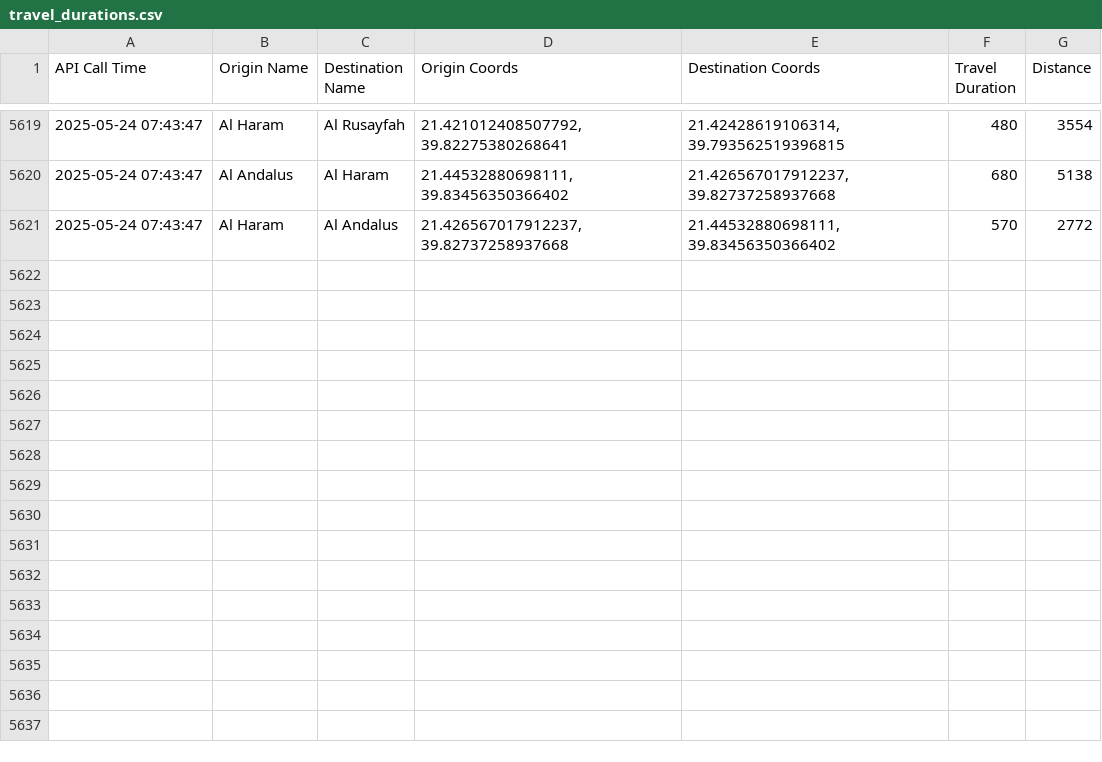
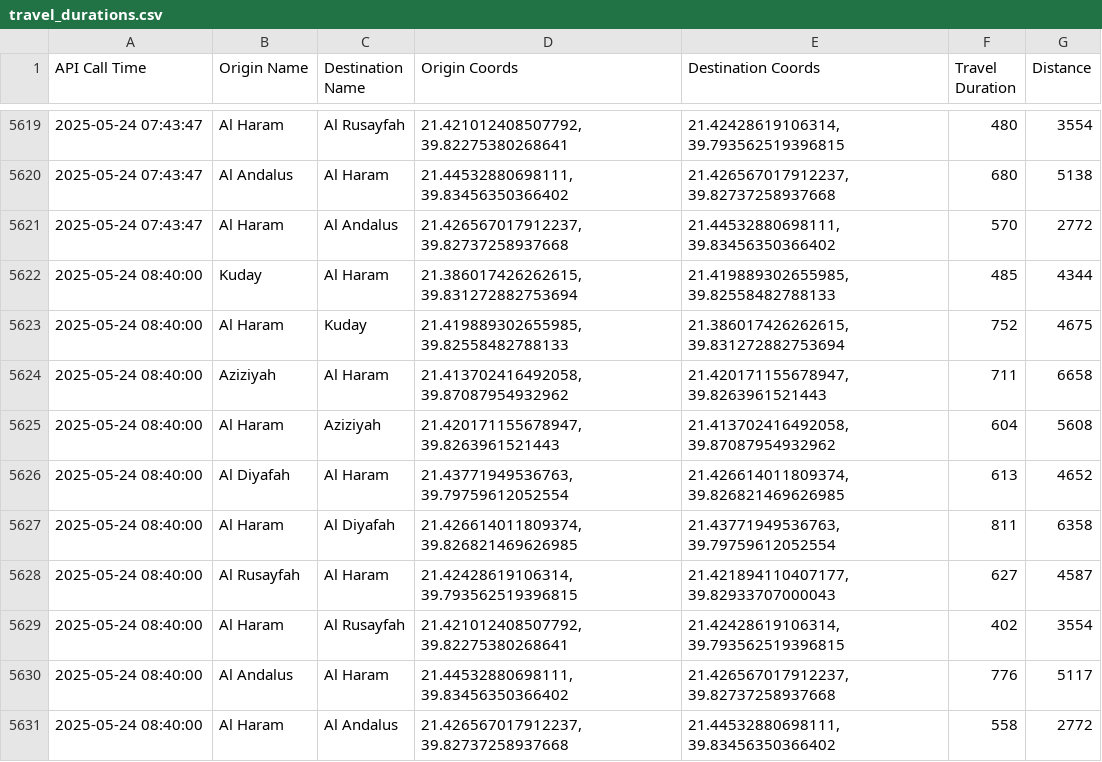
Before and after one commit to bsezen82/googlemapsduration, a CSV file: travel_durations.csv, drawn as a sheet; only a part is shown, gaps mark what is left out; the diff names each change by its address in the sheet, - before the commit and + after, or states it on an @@ line.

```diff
--- a/travel_durations.csv
+++ b/travel_durations.csv
+row 5622: 2025-05-24 08:40:00 | Kuday | Al Haram | 21.386017426262615, 39.831272882753694 | 21.419889302655985, 39.82558482788133 | 485 | 4344
+row 5623: 2025-05-24 08:40:00 | Al Haram | Kuday | 21.419889302655985, 39.82558482788133 | 21.386017426262615, 39.831272882753694 | 752 | 4675
+row 5624: 2025-05-24 08:40:00 | Aziziyah | Al Haram | 21.413702416492058, 39.87087954932962 | 21.420171155678947, 39.8263961521443 | 711 | 6658
+row 5625: 2025-05-24 08:40:00 | Al Haram | Aziziyah | 21.420171155678947, 39.8263961521443 | 21.413702416492058, 39.87087954932962 | 604 | 5608
+row 5626: 2025-05-24 08:40:00 | Al Diyafah | Al Haram | 21.43771949536763, 39.79759612052554 | 21.426614011809374, 39.826821469626985 | 613 | 4652
+row 5627: 2025-05-24 08:40:00 | Al Haram | Al Diyafah | 21.426614011809374, 39.826821469626985 | 21.43771949536763, 39.79759612052554 | 811 | 6358
+row 5628: 2025-05-24 08:40:00 | Al Rusayfah | Al Haram | 21.42428619106314, 39.793562519396815 | 21.421894110407177, 39.82933707000043 | 627 | 4587
+row 5629: 2025-05-24 08:40:00 | Al Haram | Al Rusayfah | 21.421012408507792, 39.82275380268641 | 21.42428619106314, 39.793562519396815 | 402 | 3554
+row 5630: 2025-05-24 08:40:00 | Al Andalus | Al Haram | 21.44532880698111, 39.83456350366402 | 21.426567017912237, 39.82737258937668 | 776 | 5117
+row 5631: 2025-05-24 08:40:00 | Al Haram | Al Andalus | 21.426567017912237, 39.82737258937668 | 21.44532880698111, 39.83456350366402 | 558 | 2772
```
